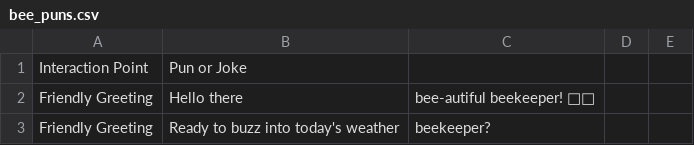
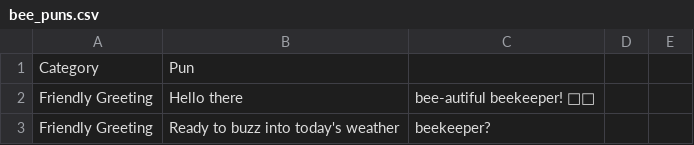
Before and after one commit to fog-e/Inspection-Weather-Check, a CSV file: bee_puns.csv, drawn as a sheet; only a part is shown.

```diff
--- a/bee_puns.csv
+++ b/bee_puns.csv
@@ -1,2 +1,2 @@
-Interaction Point,Pun or Joke
+Category,Pun
 Friendly Greeting,Hello there, bee-autiful beekeeper! 🌸🐝
```
Also changed, not shown: 3 other files.
